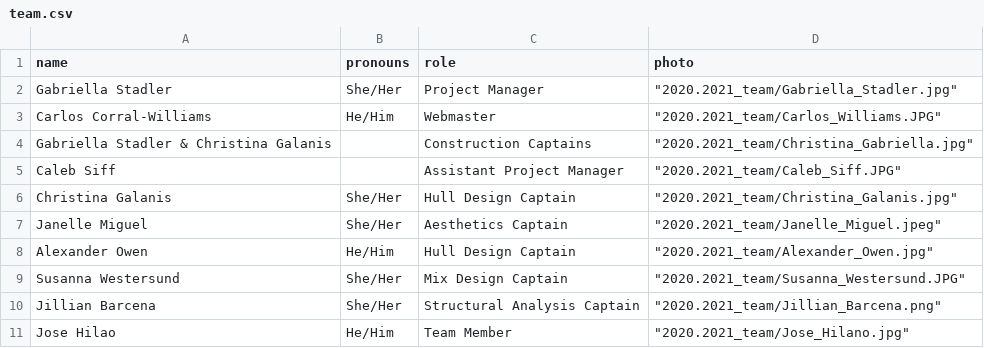
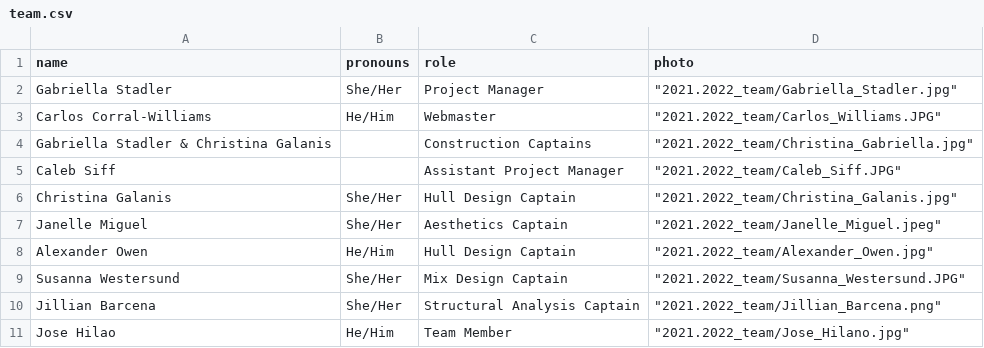
Before and after one commit to asuconcretecanoe/asuconcretecanoe.github.io, a CSV file: team.csv, drawn as a sheet.

```diff
--- a/team.csv
+++ b/team.csv
@@ -1,11 +1,11 @@
 name,pronouns,role,photo
-Gabriella Stadler,She/Her,Project Manager,"""2020.2021_team/Gabriella_Stadler.jpg"""
-Carlos Corral-Williams,He/Him,Webmaster ,"""2020.2021_team/Carlos_Williams.JPG"""
-Gabriella Stadler & Christina Galanis,,Construction Captains ,"""2020.2021_team/Christina_Gabriella.jpg"""
-Caleb Siff,,Assistant Project Manager,"""2020.2021_team/Caleb_Siff.JPG"""
-Christina Galanis,She/Her,Hull Design Captain,"""2020.2021_team/Christina_Galanis.jpg"""
-Janelle Miguel,She/Her,Aesthetics Captain,"""2020.2021_team/Janelle_Miguel.jpeg"""
-Alexander Owen,He/Him,Hull Design Captain,"""2020.2021_team/Alexander_Owen.jpg"""
-Susanna Westersund,She/Her,Mix Design Captain,"""2020.2021_team/Susanna_Westersund.JPG"""
-Jillian Barcena,She/Her,Structural Analysis Captain,"""2020.2021_team/Jillian_Barcena.png"""
-Jose Hilao,He/Him,Team Member,"""2020.2021_team/Jose_Hilano.jpg"""
+Gabriella Stadler,She/Her,Project Manager,"""2021.2022_team/Gabriella_Stadler.jpg"""
+Carlos Corral-Williams,He/Him,Webmaster ,"""2021.2022_team/Carlos_Williams.JPG"""
+Gabriella Stadler & Christina Galanis,,Construction Captains ,"""2021.2022_team/Christina_Gabriella.jpg"""
+Caleb Siff,,Assistant Project Manager,"""2021.2022_team/Caleb_Siff.JPG"""
+Christina Galanis,She/Her,Hull Design Captain,"""2021.2022_team/Christina_Galanis.jpg"""
+Janelle Miguel,She/Her,Aesthetics Captain,"""2021.2022_team/Janelle_Miguel.jpeg"""
+Alexander Owen,He/Him,Hull Design Captain,"""2021.2022_team/Alexander_Owen.jpg"""
+Susanna Westersund,She/Her,Mix Design Captain,"""2021.2022_team/Susanna_Westersund.JPG"""
+Jillian Barcena,She/Her,Structural Analysis Captain,"""2021.2022_team/Jillian_Barcena.png"""
+Jose Hilao,He/Him,Team Member,"""2021.2022_team/Jose_Hilano.jpg"""
```
Also changed, not shown: website_images/website_images.csv, 55 other files.
